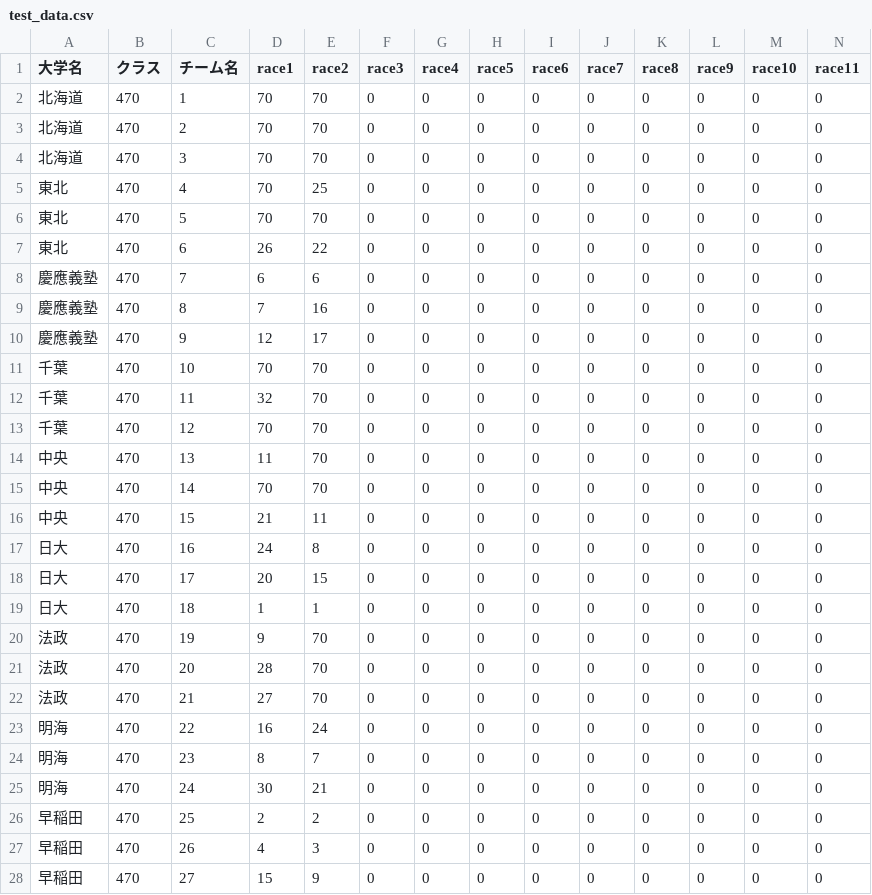
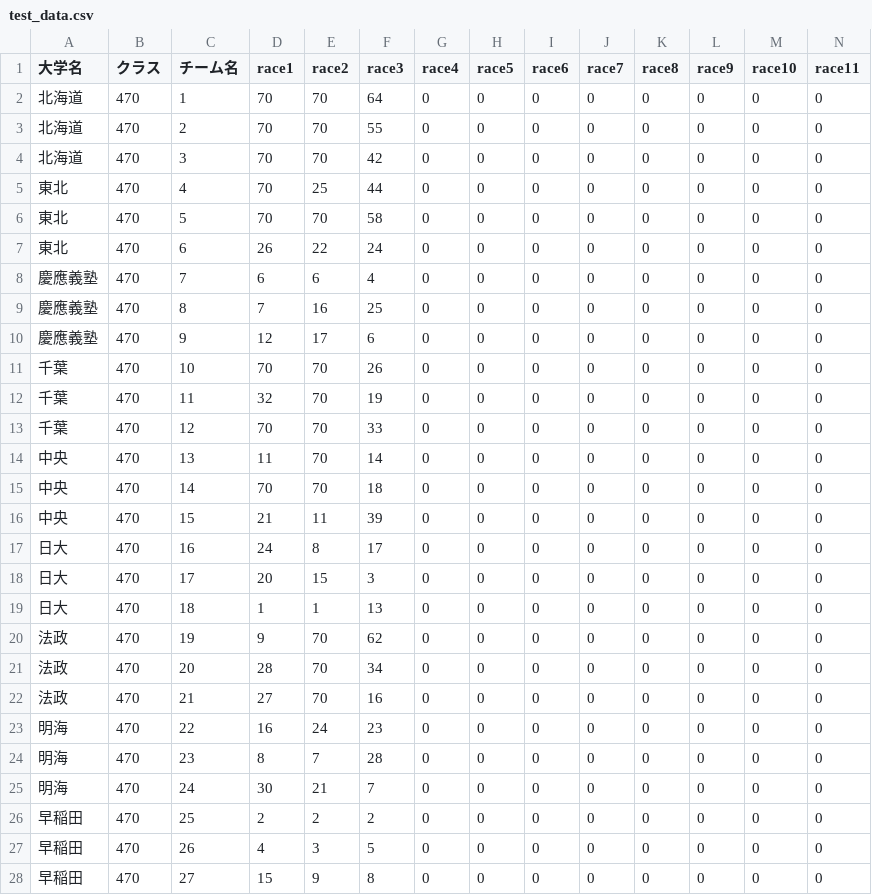
Before and after one commit to fujit33/SailingInterCollege2016, a CSV file: App/static/data/test_data.csv, drawn as a sheet; only a part is shown; the diff covers the shown part only.

Commit message:
3R

```diff
--- a/App/static/data/test_data.csv
+++ b/App/static/data/test_data.csv
@@ -1,28 +1,28 @@
 大学名,クラス,チーム名,race1,race2,race3,race4,race5,race6,race7,race8,race9,race10,race11
-北海道,470,1,70,70,0,0,0,0,0,0,0,0,0
-北海道,470,2,70,70,0,0,0,0,0,0,0,0,0
-北海道,470,3,70,70,0,0,0,0,0,0,0,0,0
-東北,470,4,70,25,0,0,0,0,0,0,0,0,0
-東北,470,5,70,70,0,0,0,0,0,0,0,0,0
-東北,470,6,26,22,0,0,0,0,0,0,0,0,0
-慶應義塾,470,7,6,6,0,0,0,0,0,0,0,0,0
-慶應義塾,470,8,7,16,0,0,0,0,0,0,0,0,0
-慶應義塾,470,9,12,17,0,0,0,0,0,0,0,0,0
-千葉,470,10,70,70,0,0,0,0,0,0,0,0,0
-千葉,470,11,32,70,0,0,0,0,0,0,0,0,0
-千葉,470,12,70,70,0,0,0,0,0,0,0,0,0
-中央,470,13,11,70,0,0,0,0,0,0,0,0,0
-中央,470,14,70,70,0,0,0,0,0,0,0,0,0
-中央,470,15,21,11,0,0,0,0,0,0,0,0,0
-日大,470,16,24,8,0,0,0,0,0,0,0,0,0
-日大,470,17,20,15,0,0,0,0,0,0,0,0,0
-日大,470,18,1,1,0,0,0,0,0,0,0,0,0
-法政,470,19,9,70,0,0,0,0,0,0,0,0,0
-法政,470,20,28,70,0,0,0,0,0,0,0,0,0
-法政,470,21,27,70,0,0,0,0,0,0,0,0,0
-明海,470,22,16,24,0,0,0,0,0,0,0,0,0
-明海,470,23,8,7,0,0,0,0,0,0,0,0,0
-明海,470,24,30,21,0,0,0,0,0,0,0,0,0
-早稲田,470,25,2,2,0,0,0,0,0,0,0,0,0
-早稲田,470,26,4,3,0,0,0,0,0,0,0,0,0
-早稲田,470,27,15,9,0,0,0,0,0,0,0,0,0
+北海道,470,1,70,70,64,0,0,0,0,0,0,0,0
+北海道,470,2,70,70,55,0,0,0,0,0,0,0,0
+北海道,470,3,70,70,42,0,0,0,0,0,0,0,0
+東北,470,4,70,25,44,0,0,0,0,0,0,0,0
+東北,470,5,70,70,58,0,0,0,0,0,0,0,0
+東北,470,6,26,22,24,0,0,0,0,0,0,0,0
+慶應義塾,470,7,6,6,4,0,0,0,0,0,0,0,0
+慶應義塾,470,8,7,16,25,0,0,0,0,0,0,0,0
+慶應義塾,470,9,12,17,6,0,0,0,0,0,0,0,0
+千葉,470,10,70,70,26,0,0,0,0,0,0,0,0
+千葉,470,11,32,70,19,0,0,0,0,0,0,0,0
+千葉,470,12,70,70,33,0,0,0,0,0,0,0,0
+中央,470,13,11,70,14,0,0,0,0,0,0,0,0
+中央,470,14,70,70,18,0,0,0,0,0,0,0,0
+中央,470,15,21,11,39,0,0,0,0,0,0,0,0
+日大,470,16,24,8,17,0,0,0,0,0,0,0,0
+日大,470,17,20,15,3,0,0,0,0,0,0,0,0
+日大,470,18,1,1,13,0,0,0,0,0,0,0,0
+法政,470,19,9,70,62,0,0,0,0,0,0,0,0
+法政,470,20,28,70,34,0,0,0,0,0,0,0,0
+法政,470,21,27,70,16,0,0,0,0,0,0,0,0
+明海,470,22,16,24,23,0,0,0,0,0,0,0,0
+明海,470,23,8,7,28,0,0,0,0,0,0,0,0
+明海,470,24,30,21,7,0,0,0,0,0,0,0,0
+早稲田,470,25,2,2,2,0,0,0,0,0,0,0,0
+早稲田,470,26,4,3,5,0,0,0,0,0,0,0,0
+早稲田,470,27,15,9,8,0,0,0,0,0,0,0,0
```
Also changed, not shown: 111 edited cells elsewhere in this file.
